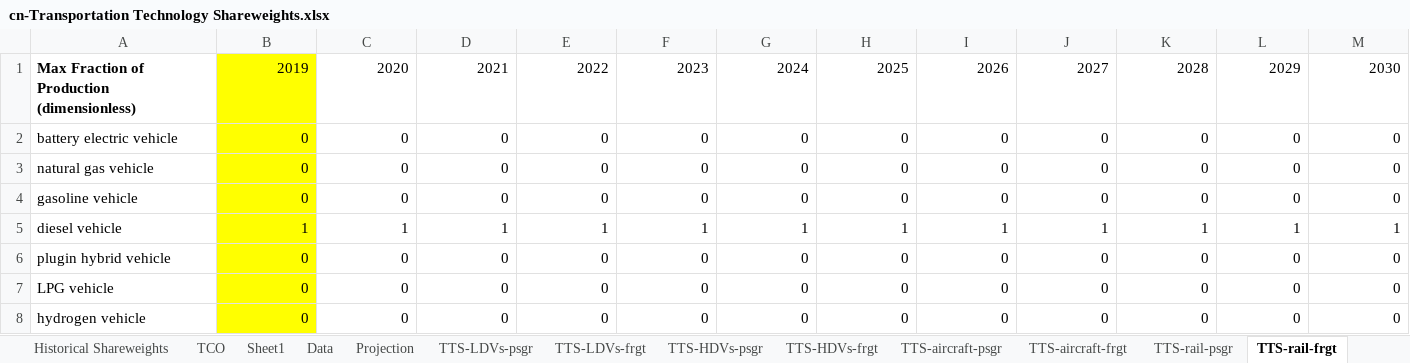
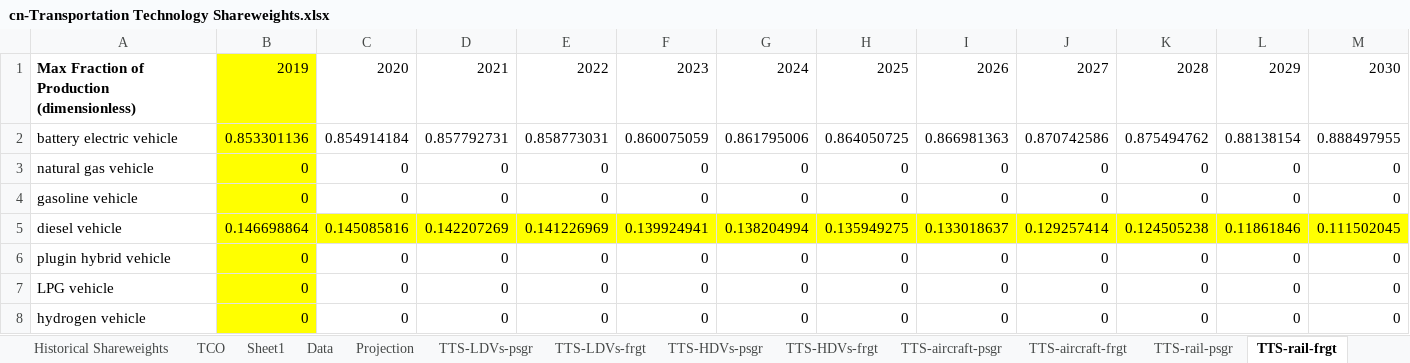
Before and after one commit to Smart-Trans/eps-china2019-smart-trans, an Excel workbook: InputData/trans/TTS/cn-Transportation Technology Shareweights.xlsx, sheet TTS-rail-frgt, drawn as a sheet; only a part is shown; values as stored, in another font and other column widths than the file's, no borders; removed rows and columns are numbered as before the commit, all else as after; rows hold the shown columns only; the diff names each change by its address in the sheet, - before the commit and + after, or states it on an @@ line.

```diff
--- a/InputData/trans/TTS/cn-Transportation Technology Shareweights.xlsx (sheet TTS-rail-frgt)
+++ b/InputData/trans/TTS/cn-Transportation Technology Shareweights.xlsx (sheet TTS-rail-frgt)
-row 2: battery electric vehicle | 0 | 0 | 0 | 0 | 0 | 0 | 0 | 0 | 0 | 0 | 0 | 0
+row 2: battery electric vehicle | 0.853301136 | 0.854914184 | 0.857792731 | 0.858773031 | 0.860075059 | 0.861795006 | 0.864050725 | 0.866981363 | 0.870742586 | 0.875494762 | 0.88138154 | 0.888497955
-row 5: diesel vehicle | 1 | 1 | 1 | 1 | 1 | 1 | 1 | 1 | 1 | 1 | 1 | 1
+row 5: diesel vehicle | 0.146698864 | 0.145085816 | 0.142207269 | 0.141226969 | 0.139924941 | 0.138204994 | 0.135949275 | 0.133018637 | 0.129257414 | 0.124505238 | 0.11861846 | 0.111502045
```
Also changed, not shown: sheet Data, sheet SYVbT-freight, 3 other files.
